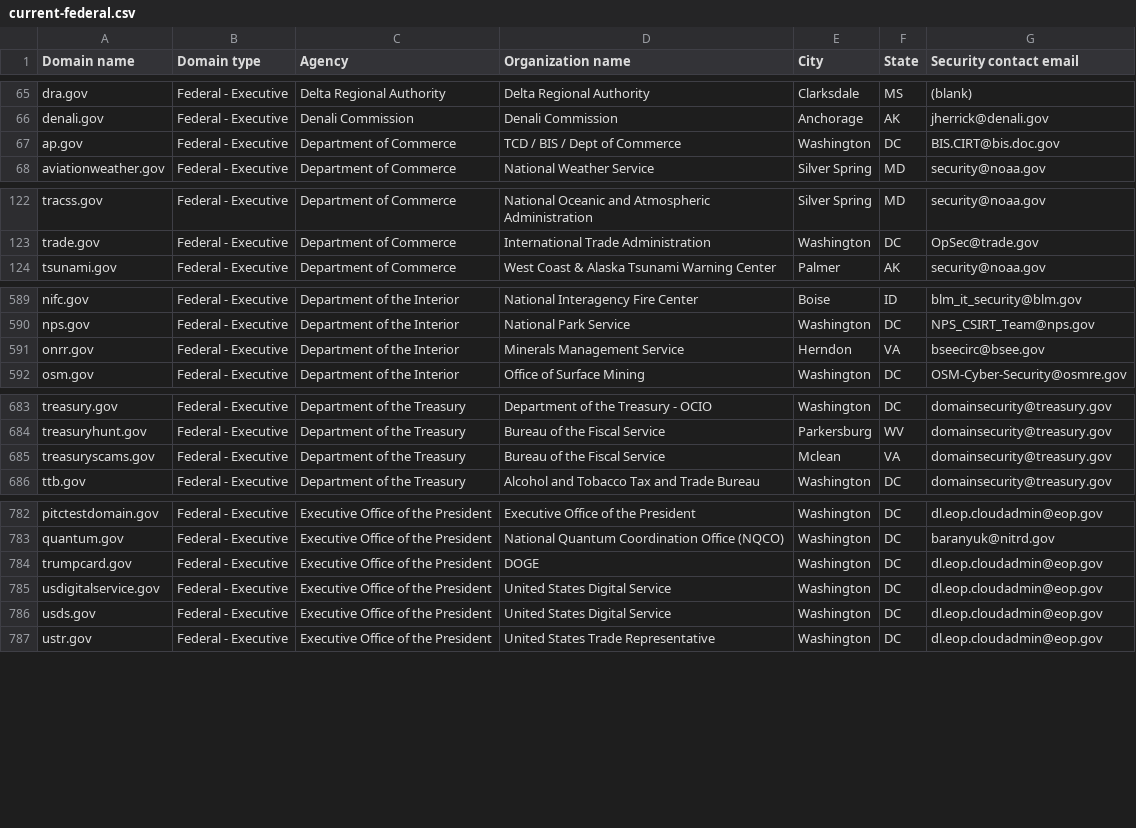
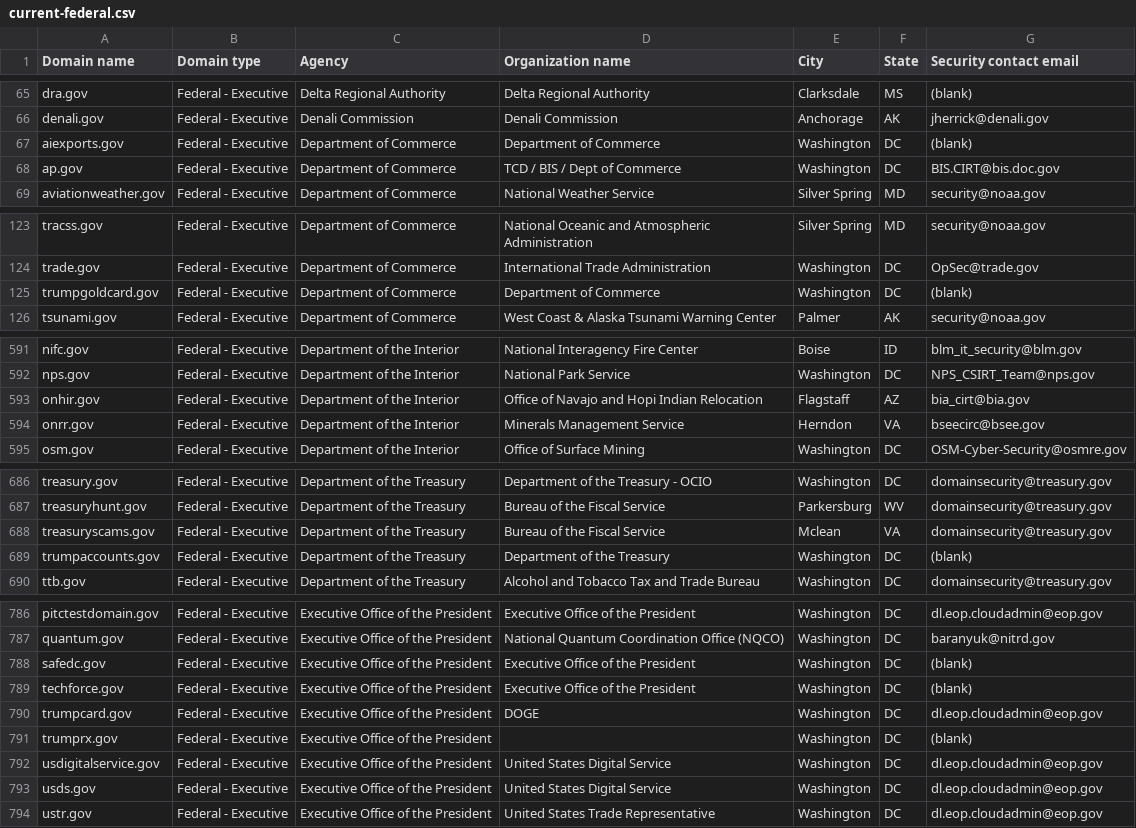
Before and after one commit to h-m-f-t/dotgov-data-staging, a CSV file: current-federal.csv, drawn as a sheet; only a part is shown, gaps mark what is left out; the diff covers the shown part only.

Commit message:
Flat: latest data (2025-11-18T06:39:45.244Z) {   "date": "2025-11-18T06:39:45.244Z",   "files": [     {       "name": "current-federal.csv",       "deltaBytes": 537,       "source": "https://getgov-staging.app.cloud.gov/api/v1/get-report/current-federal"     },     {       "name": "current-full.csv",       "deltaBytes": 15722,       "source": "https://getgov-staging.app.cloud.gov/api/v1/get-report/current-full"     }   ] }

```diff
--- a/current-federal.csv
+++ b/current-federal.csv
@@ -66,2 +66,3 @@ dra.gov,Federal - Executive,Delta Regional Authority,Delta Regional Authority,Cl
 denali.gov,Federal - Executive,Denali Commission,Denali Commission,Anchorage,AK,jherrick@denali.gov
+aiexports.gov,Federal - Executive,Department of Commerce,Department of Commerce,Washington,DC,(blank)
 ap.gov,Federal - Executive,Department of Commerce,TCD / BIS / Dept of Commerce,Washington,DC,BIS.CIRT@bis.doc.gov
@@ -123,2 +124,3 @@ tracss.gov,Federal - Executive,Department of Commerce,National Oceanic and Atmos
 trade.gov,Federal - Executive,Department of Commerce,International Trade Administration,Washington,DC,OpSec@trade.gov
+trumpgoldcard.gov,Federal - Executive,Department of Commerce,Department of Commerce,Washington,DC,(blank)
 tsunami.gov,Federal - Executive,Department of Commerce,West Coast & Alaska Tsunami Warning Center,Palmer,AK,security@noaa.gov
@@ -590,2 +592,3 @@ nifc.gov,Federal - Executive,Department of the Interior,National Interagency Fir
 nps.gov,Federal - Executive,Department of the Interior,National Park Service,Washington,DC,NPS_CSIRT_Team@nps.gov
+onhir.gov,Federal - Executive,Department of the Interior,Office of Navajo and Hopi Indian Relocation,Flagstaff,AZ,bia_cirt@bia.gov
 onrr.gov,Federal - Executive,Department of the Interior,Minerals Management Service,Herndon,VA,bseecirc@bsee.gov
@@ -685,2 +688,3 @@ treasuryhunt.gov,Federal - Executive,Department of the Treasury,Bureau of the Fi
 treasuryscams.gov,Federal - Executive,Department of the Treasury,Bureau of the Fiscal Service,Mclean,VA,domainsecurity@treasury.gov
+trumpaccounts.gov,Federal - Executive,Department of the Treasury,Department of the Treasury,Washington,DC,(blank)
 ttb.gov,Federal - Executive,Department of the Treasury,Alcohol and Tobacco Tax and Trade Bureau,Washington,DC,domainsecurity@treasury.gov
@@ -783,3 +787,6 @@ pitctestdomain.gov,Federal - Executive,Executive Office of the President,Executi
 quantum.gov,Federal - Executive,Executive Office of the President,National Quantum Coordination Office (NQCO),Washington,DC,baranyuk@nitrd.gov
+safedc.gov,Federal - Executive,Executive Office of the President,Executive Office of the President,Washington,DC,(blank)
+techforce.gov,Federal - Executive,Executive Office of the President,Executive Office of the President,Washington,DC,(blank)
 trumpcard.gov,Federal - Executive,Executive Office of the President,DOGE,Washington,DC,dl.eop.cloudadmin@eop.gov
+trumprx.gov,Federal - Executive,Executive Office of the President,,Washington,DC,(blank)
 usdigitalservice.gov,Federal - Executive,Executive Office of the President,United States Digital Service,Washington,DC,dl.eop.cloudadmin@eop.gov
```
Also changed, not shown: 2 removed rows and 6 edited cells elsewhere in this file, 1 other file.
